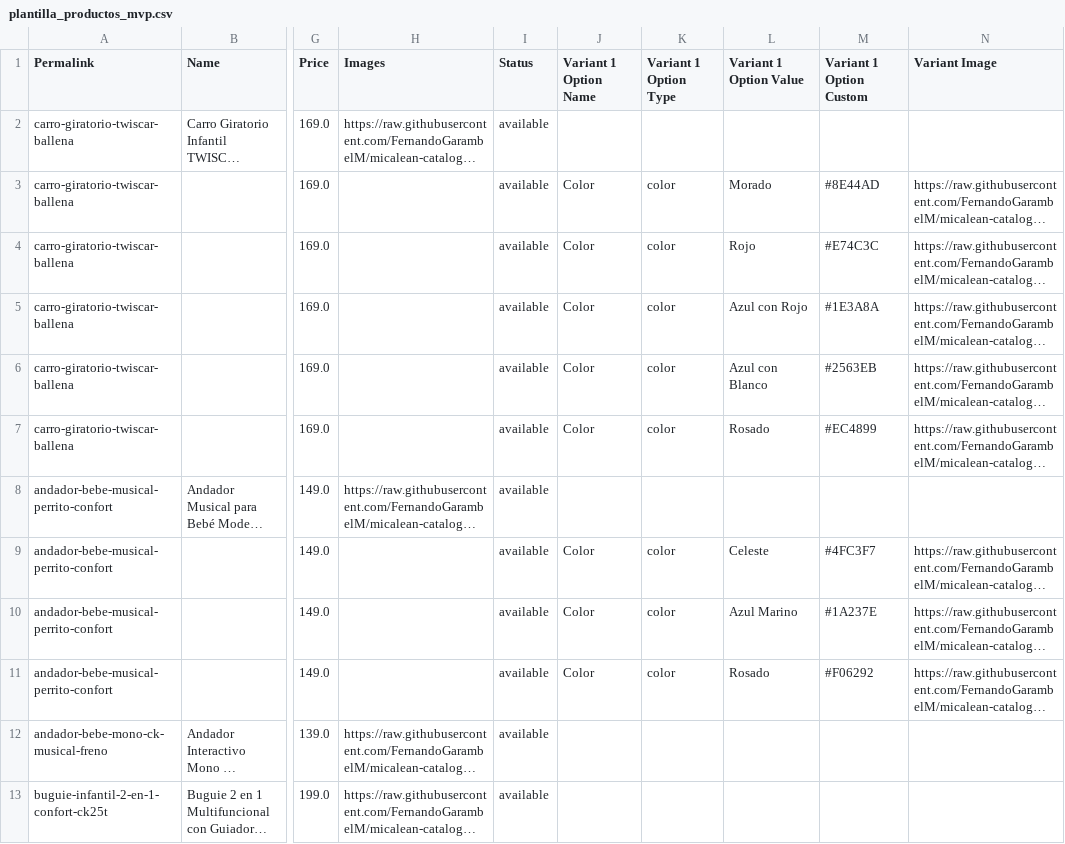
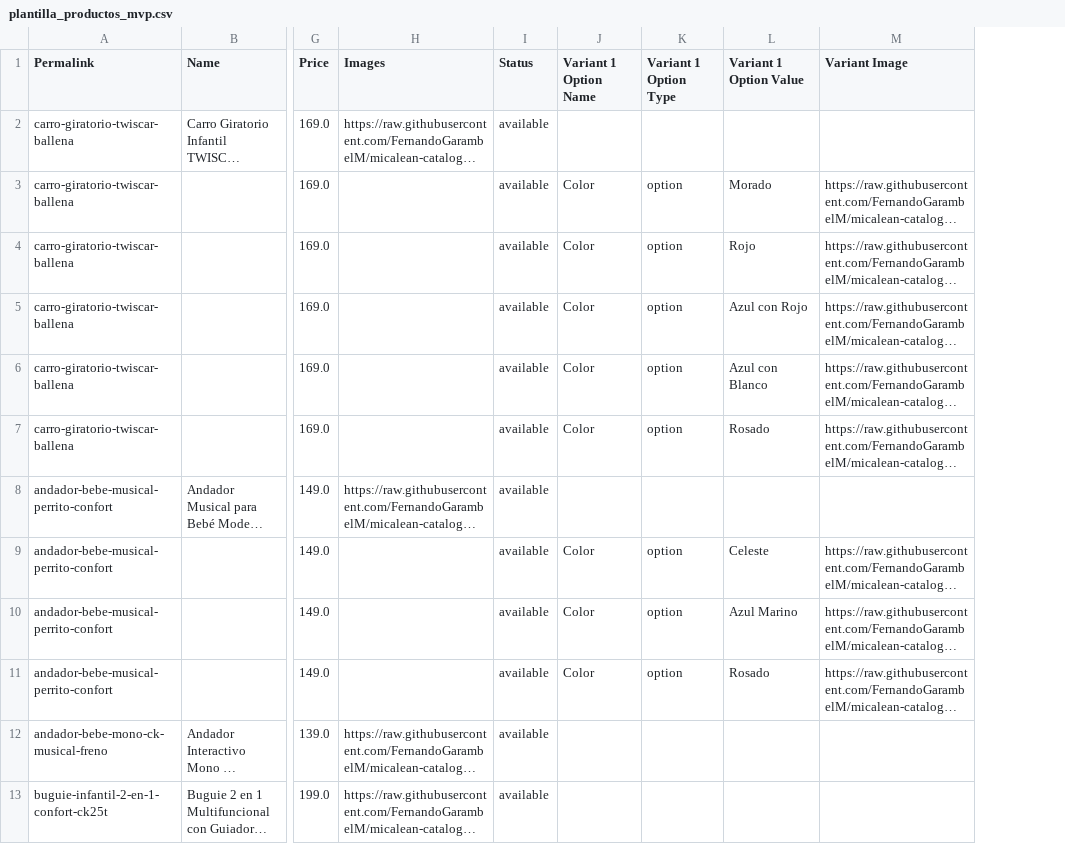
Before and after one commit to FernandoGarambelM/micalean-catalogo, a CSV file: plantilla_productos_mvp.csv, drawn as a sheet; only a part is shown, gaps mark what is left out; long unchanged cells end in …; the diff names each change by its address in the sheet, - before the commit and + after, or states it on an @@ line.

Commit message:
fix: Cambiar opcion Color a tipo option y retirar columna custom para resolver colision en Jumpseller

```diff
--- a/plantilla_productos_mvp.csv
+++ b/plantilla_productos_mvp.csv
-column M (Variant 1 Option Custom), rows 3-11: #8E44AD | #E74C3C | #1E3A8A | #2563EB | #EC4899 |  | #4FC3F7 | #1A237E | #F06292
-K3:K7 (Variant 1 Option Type): color
+K3:K7 (Variant 1 Option Type): option
-K9:K11 (Variant 1 Option Type): color
+K9:K11 (Variant 1 Option Type): option
```
